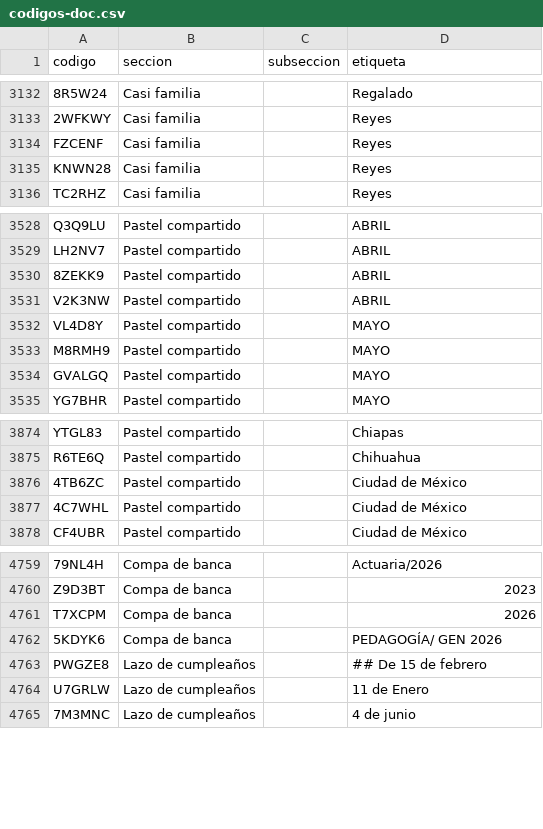
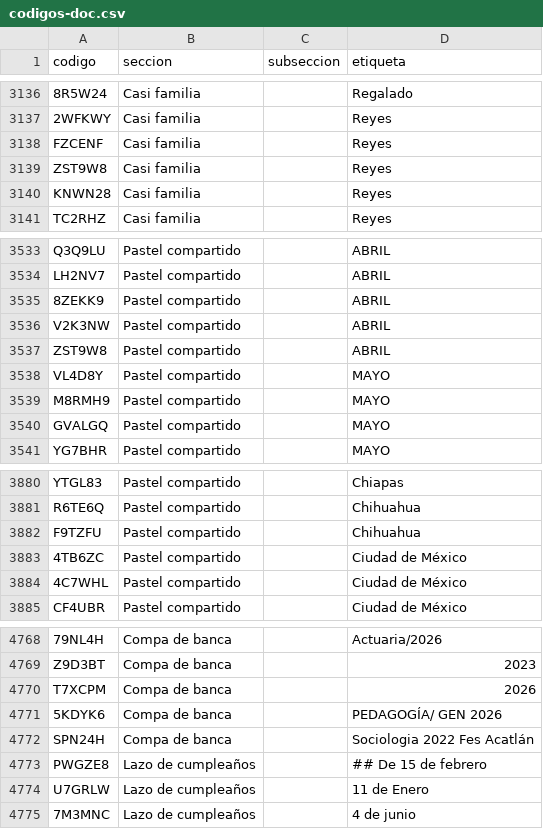
Before and after one commit to jaguarOR/espacio-unam-codigos, a CSV file: datos/codigos-doc.csv, drawn as a sheet; only a part is shown, gaps mark what is left out; the diff covers the shown part only; the diff names each change by its address in the sheet, - before the commit and + after, or states it on an @@ line.

```diff
--- a/datos/codigos-doc.csv
+++ b/datos/codigos-doc.csv
+row 3139: ZST9W8 | Casi familia |  | Reyes
+row 3537: ZST9W8 | Pastel compartido |  | ABRIL
+row 3882: F9TZFU | Pastel compartido |  | Chihuahua
+row 4772: SPN24H | Compa de banca |  | Sociologia 2022 Fes Acatlán
```
Also changed, not shown: 6 added rows elsewhere in this file, 10 other files.
